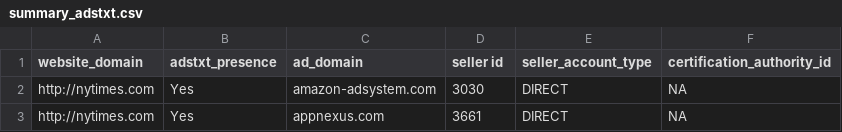
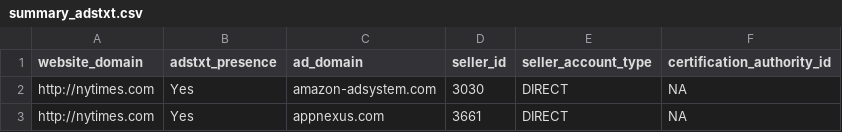
Before and after one commit to Yash-Vekaria/ad-inventory-fraud-measurement, a CSV file: ads.txt-crawler/summary_adstxt.csv, drawn as a sheet; only a part is shown.

```diff
--- a/ads.txt-crawler/summary_adstxt.csv
+++ b/ads.txt-crawler/summary_adstxt.csv
@@ -1,2 +1,2 @@
-website_domain,adstxt_presence,ad_domain,seller id,seller_account_type,certification_authority_id
+website_domain,adstxt_presence,ad_domain,seller_id,seller_account_type,certification_authority_id
 http://nytimes.com,Yes,amazon-adsystem.com,3030,DIRECT,NA
```
Also changed, not shown: 1 other file.
